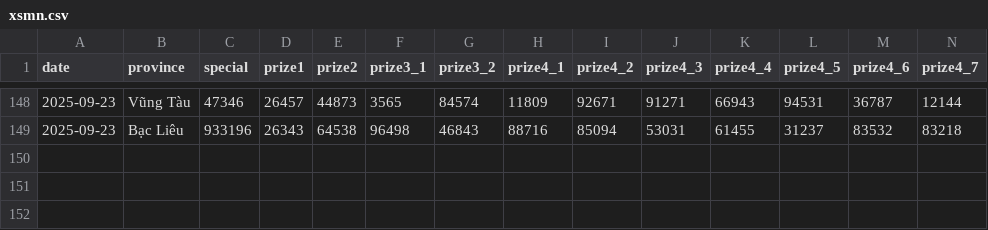
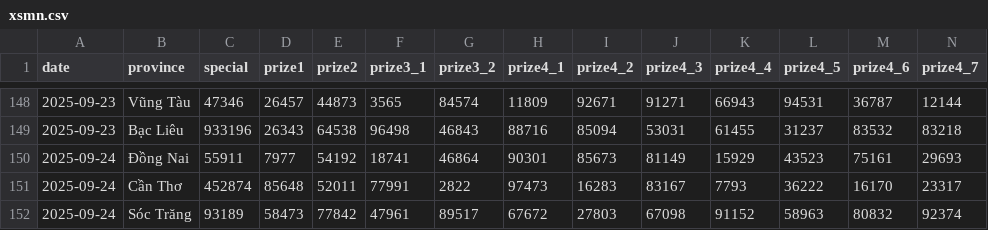
Before and after one commit to dyno-nexsoft/vietnam-lottery, a CSV file: data/xsmn.csv, drawn as a sheet; only a part is shown, gaps mark what is left out; rows hold the shown columns only; the diff names each change by its address in the sheet, - before the commit and + after, or states it on an @@ line.

```diff
--- a/data/xsmn.csv
+++ b/data/xsmn.csv
+row 150: 2025-09-24 | Đồng Nai | 55911 | 7977 | 54192 | 18741 | 46864 | 90301 | 85673 | 81149 | 15929 | 43523 | 75161 | 29693
+row 151: 2025-09-24 | Cần Thơ | 452874 | 85648 | 52011 | 77991 | 2822 | 97473 | 16283 | 83167 | 7793 | 36222 | 16170 | 23317
+row 152: 2025-09-24 | Sóc Trăng | 93189 | 58473 | 77842 | 47961 | 89517 | 67672 | 27803 | 67098 | 91152 | 58963 | 80832 | 92374
```
Also changed, not shown: data/xsmn-2-digits.csv, data/xsmn-sparse.csv, 8 other files.
